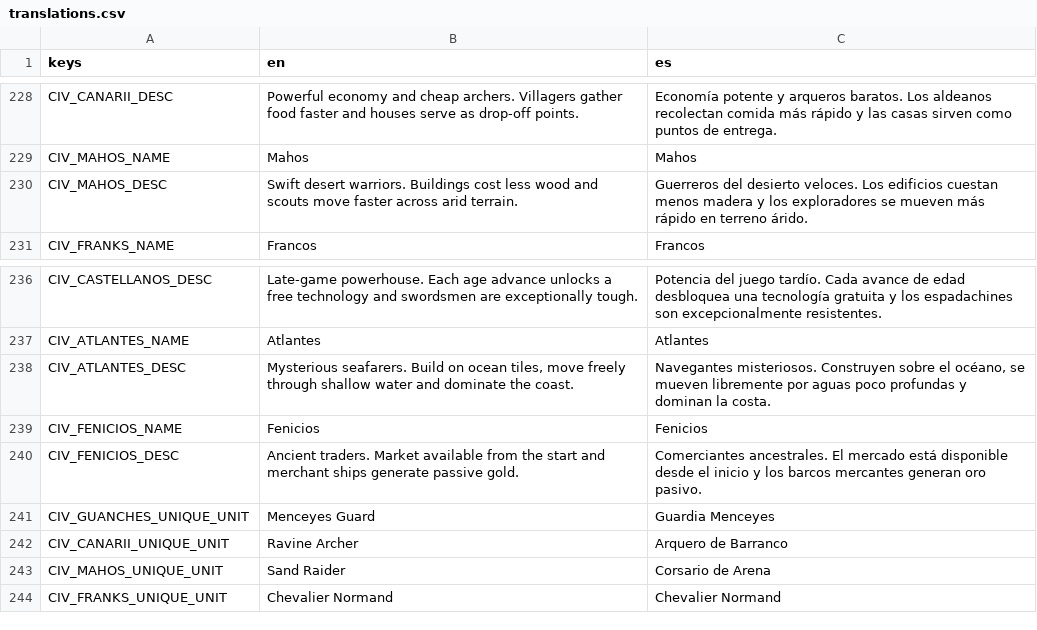
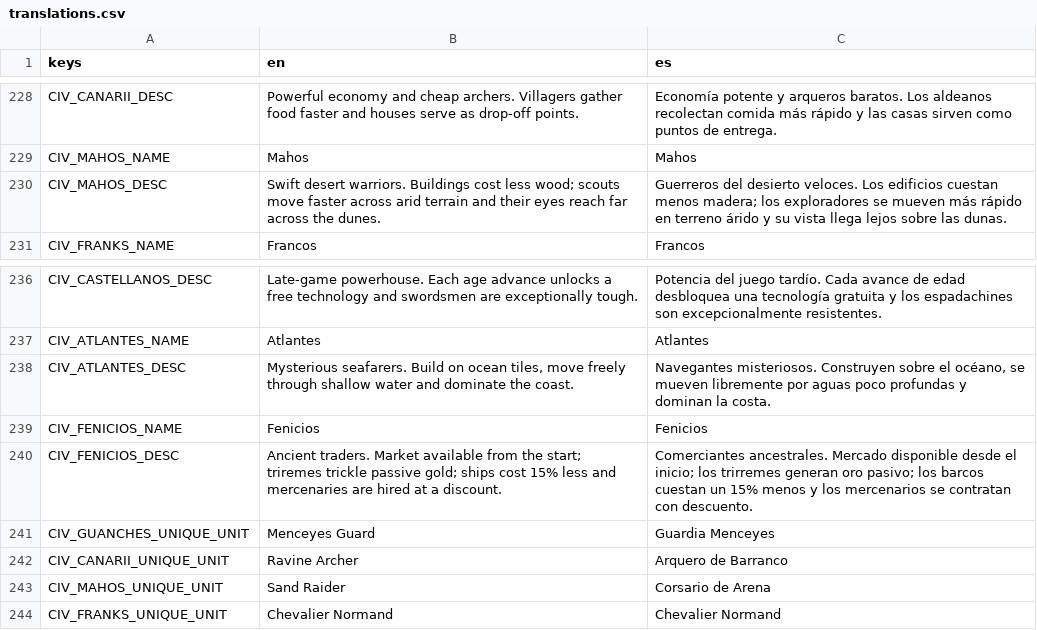
Before and after one commit to enrimr/rts-game-godot, a CSV file: project/assets/translations/translations.csv, drawn as a sheet; only a part is shown, gaps mark what is left out; the diff covers the shown part only.

```diff
--- a/project/assets/translations/translations.csv
+++ b/project/assets/translations/translations.csv
@@ -229,3 +229,3 @@ CIV_CANARII_DESC,Powerful economy and cheap archers. Villagers gather food faste
 CIV_MAHOS_NAME,Mahos,Mahos
-CIV_MAHOS_DESC,Swift desert warriors. Buildings cost less wood and scouts move faster across arid terrain.,Guerreros del desierto veloces. Los edificios cuestan menos madera y los exploradores se mueven más rápido en terreno árido.
+CIV_MAHOS_DESC,Swift desert warriors. Buildings cost less wood; scouts move faster across arid terrain and their eyes reach far across the dunes.,Guerreros del desierto veloces. Los edificios cuestan menos madera; los exploradores se mueven más rápido en terreno árido y su vista llega lejos sobre las dunas.
 CIV_FRANKS_NAME,Francos,Francos
@@ -239,3 +239,3 @@ CIV_ATLANTES_DESC,"Mysterious seafarers. Build on ocean tiles, move freely throu
 CIV_FENICIOS_NAME,Fenicios,Fenicios
-CIV_FENICIOS_DESC,Ancient traders. Market available from the start and merchant ships generate passive gold.,Comerciantes ancestrales. El mercado está disponible desde el inicio y los barcos mercantes generan oro pasivo.
+CIV_FENICIOS_DESC,Ancient traders. Market available from the start; triremes trickle passive gold; ships cost 15% less and mercenaries are hired at a discount.,Comerciantes ancestrales. Mercado disponible desde el inicio; los trirremes generan oro pasivo; los barcos cuestan un 15% menos y los mercenarios se contratan con descuento.
 CIV_GUANCHES_UNIQUE_UNIT,Menceyes Guard,Guardia Menceyes
```
Also changed, not shown: 26 added rows elsewhere in this file, 44 other files.
